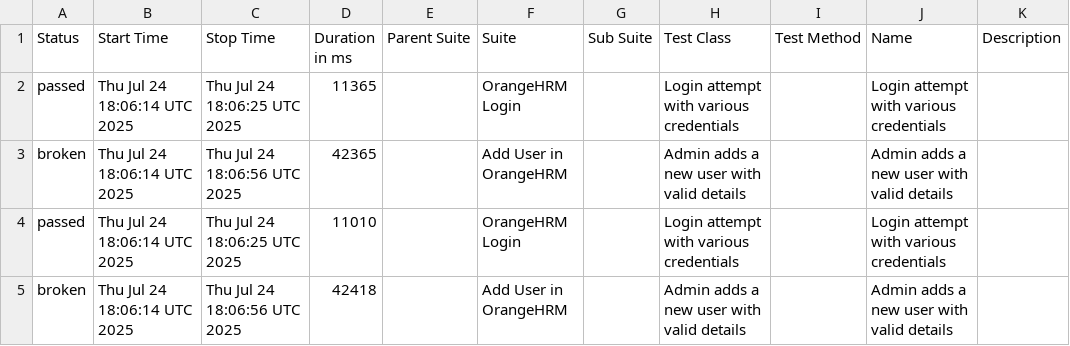
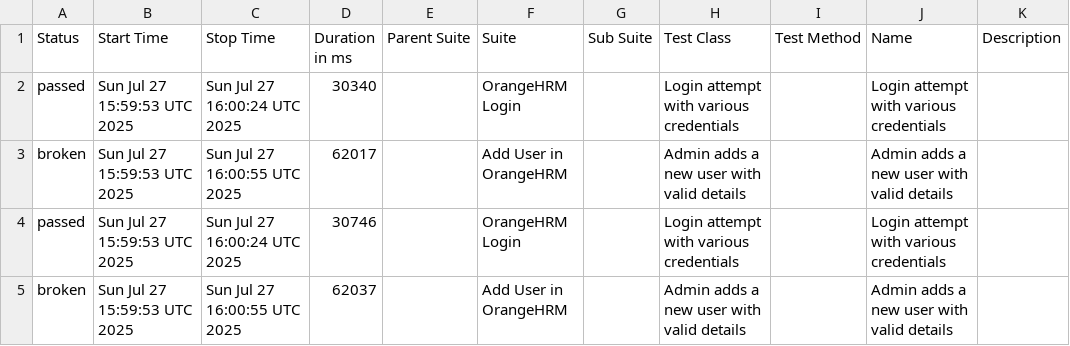
Before and after one commit to ajaysuryavamshi/all-about-cucumber, a CSV file: data/suites.csv, drawn as a sheet.

```diff
--- a/data/suites.csv
+++ b/data/suites.csv
@@ -1,5 +1,5 @@
 "Status","Start Time","Stop Time","Duration in ms","Parent Suite","Suite","Sub Suite","Test Class","Test Method","Name","Description"
-"passed","Thu Jul 24 18:06:14 UTC 2025","Thu Jul 24 18:06:25 UTC 2025","11365","","OrangeHRM Login","","Login attempt with various credentials","","Login attempt with various credentials",""
-"broken","Thu Jul 24 18:06:14 UTC 2025","Thu Jul 24 18:06:56 UTC 2025","42365","","Add User in OrangeHRM","","Admin adds a new user with valid details","","Admin adds a new user with valid details",""
-"passed","Thu Jul 24 18:06:14 UTC 2025","Thu Jul 24 18:06:25 UTC 2025","11010","","OrangeHRM Login","","Login attempt with various credentials","","Login attempt with various credentials",""
-"broken","Thu Jul 24 18:06:14 UTC 2025","Thu Jul 24 18:06:56 UTC 2025","42418","","Add User in OrangeHRM","","Admin adds a new user with valid details","","Admin adds a new user with valid details",""
+"passed","Sun Jul 27 15:59:53 UTC 2025","Sun Jul 27 16:00:24 UTC 2025","30340","","OrangeHRM Login","","Login attempt with various credentials","","Login attempt with various credentials",""
+"broken","Sun Jul 27 15:59:53 UTC 2025","Sun Jul 27 16:00:55 UTC 2025","62017","","Add User in OrangeHRM","","Admin adds a new user with valid details","","Admin adds a new user with valid details",""
+"passed","Sun Jul 27 15:59:53 UTC 2025","Sun Jul 27 16:00:24 UTC 2025","30746","","OrangeHRM Login","","Login attempt with various credentials","","Login attempt with various credentials",""
+"broken","Sun Jul 27 15:59:53 UTC 2025","Sun Jul 27 16:00:55 UTC 2025","62037","","Add User in OrangeHRM","","Admin adds a new user with valid details","","Admin adds a new user with valid details",""
```
Also changed, not shown: 28 other files.
